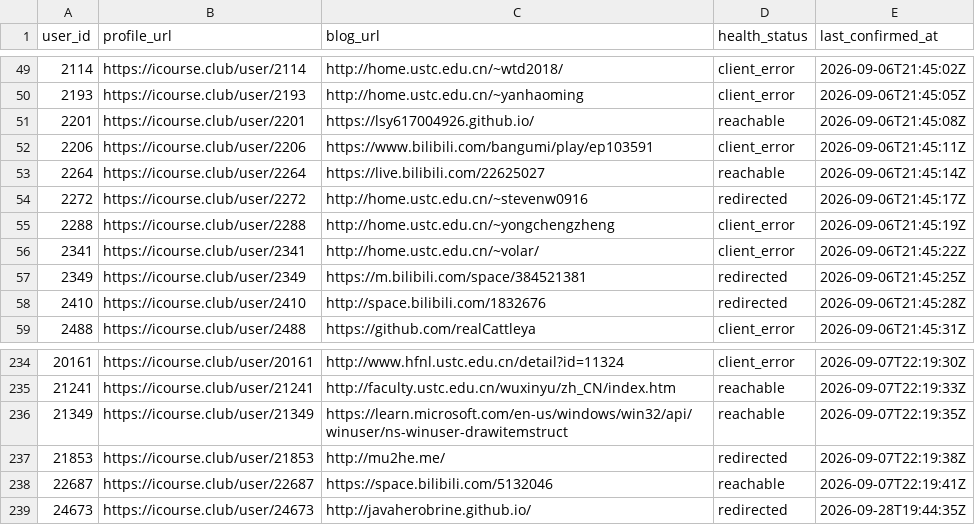
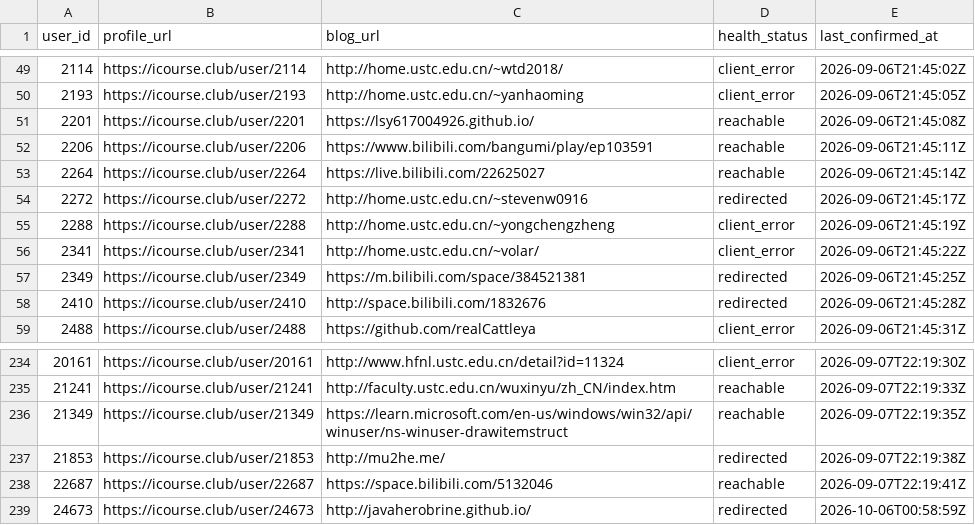
Before and after one commit to Stardust-math/icourse-blog-index, a CSV file: data/blogs.csv, drawn as a sheet; only a part is shown, gaps mark what is left out.

```diff
--- a/data/blogs.csv
+++ b/data/blogs.csv
@@ -51,3 +51,3 @@ user_id,profile_url,blog_url,health_status,last_confirmed_at
 2201,https://icourse.club/user/2201,https://lsy617004926.github.io/,reachable,2026-09-06T21:45:08Z
-2206,https://icourse.club/user/2206,https://www.bilibili.com/bangumi/play/ep103591,client_error,2026-09-06T21:45:11Z
+2206,https://icourse.club/user/2206,https://www.bilibili.com/bangumi/play/ep103591,reachable,2026-09-06T21:45:11Z
 2264,https://icourse.club/user/2264,https://live.bilibili.com/22625027,reachable,2026-09-06T21:45:14Z
@@ -238,2 +238,2 @@ user_id,profile_url,blog_url,health_status,last_confirmed_at
 22687,https://icourse.club/user/22687,https://space.bilibili.com/5132046,reachable,2026-09-07T22:19:41Z
-24673,https://icourse.club/user/24673,http://javaherobrine.github.io/,redirected,2026-09-28T19:44:35Z
+24673,https://icourse.club/user/24673,http://javaherobrine.github.io/,redirected,2026-10-06T00:58:59Z
```
Also changed, not shown: 9 other files.
